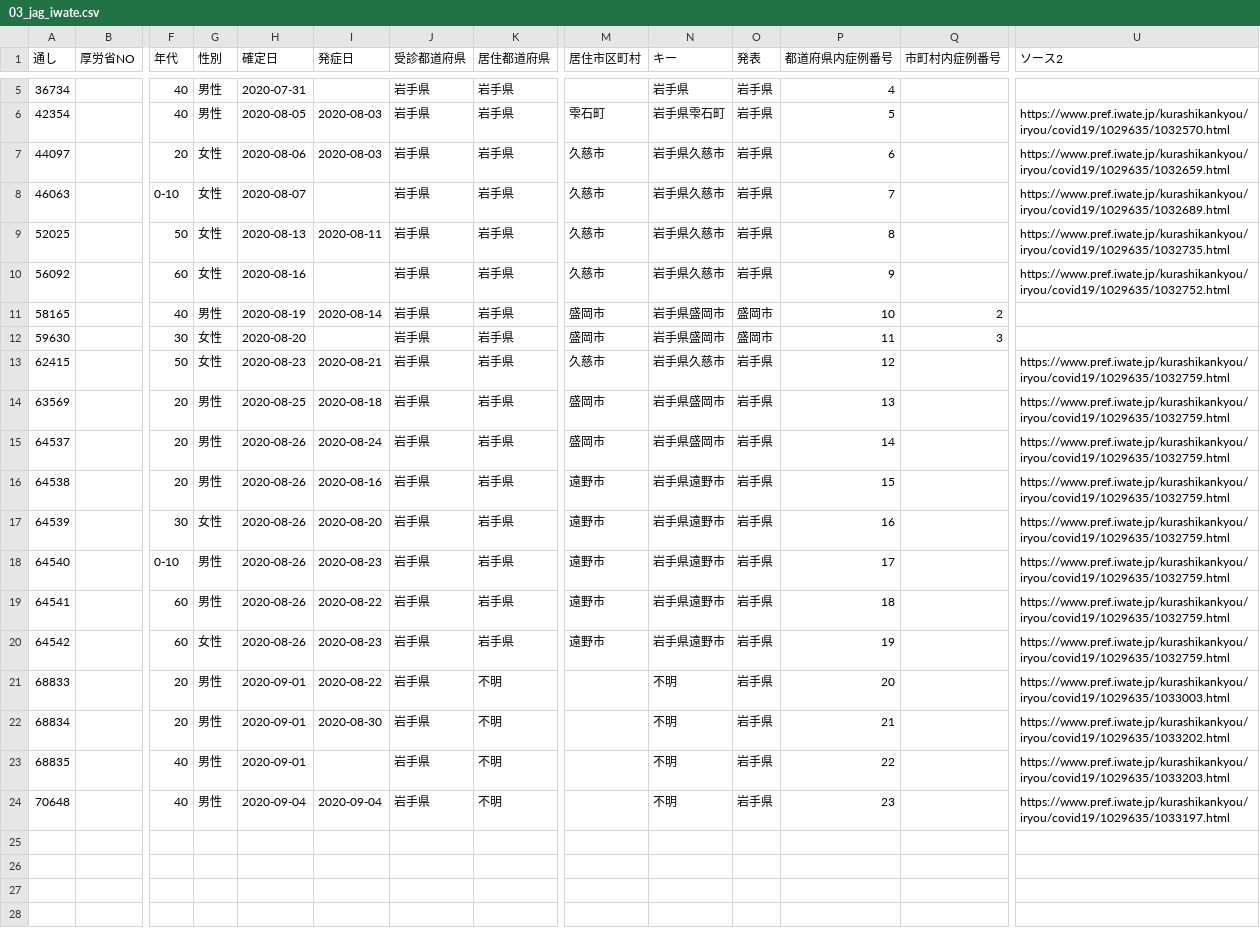
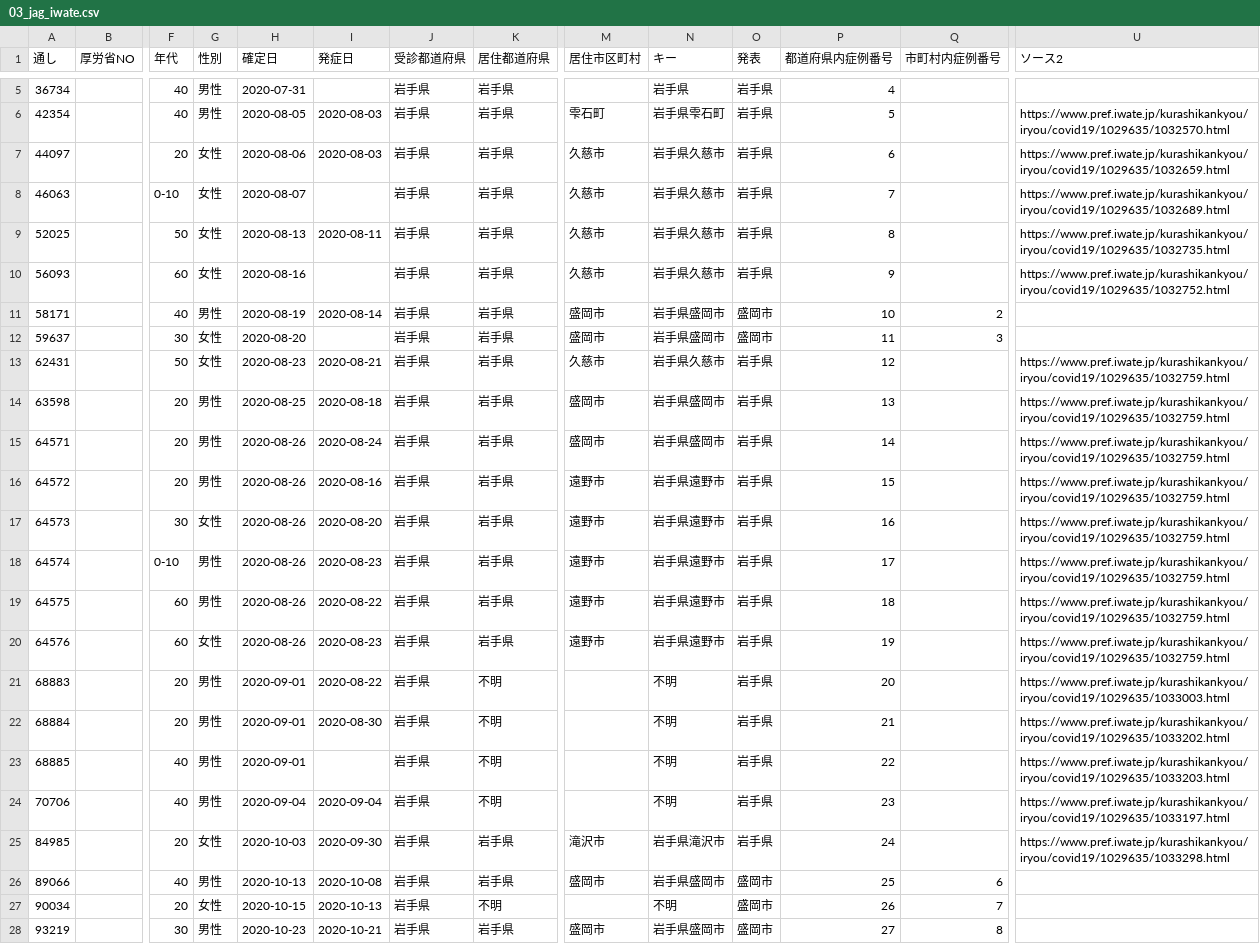
Before and after one commit to CalicoKater/covid-19, a CSV file: work/03_jag_iwate.csv, drawn as a sheet; only a part is shown, gaps mark what is left out; rows hold the shown columns only; the diff names each change by its address in the sheet, - before the commit and + after, or states it on an @@ line.

```diff
--- a/work/03_jag_iwate.csv
+++ b/work/03_jag_iwate.csv
-A10 (通し): 56092
+A10 (通し): 56093
-A11 (通し): 58165
+A11 (通し): 58171
-A12 (通し): 59630
+A12 (通し): 59637
-A13 (通し): 62415
+A13 (通し): 62431
-A14 (通し): 63569
+A14 (通し): 63598
-A15 (通し): 64537
+A15 (通し): 64571
-A16 (通し): 64538
+A16 (通し): 64572
-A17 (通し): 64539
+A17 (通し): 64573
-A18 (通し): 64540
+A18 (通し): 64574
-A19 (通し): 64541
+A19 (通し): 64575
-A20 (通し): 64542
+A20 (通し): 64576
-A21 (通し): 68833
+A21 (通し): 68883
-A22 (通し): 68834
+A22 (通し): 68884
-A23 (通し): 68835
+A23 (通し): 68885
-A24 (通し): 70648
+A24 (通し): 70706
+row 25: 84985 |  | 20 | 女性 | 2020-10-03 | 2020-09-30 | 岩手県 | 岩手県 | 滝沢市 | 岩手県滝沢市 | 岩手県 | 24 |  | https://www.pref.iwate.jp/kurashikankyou/iryou/covid19/1029635/1033298.html
+row 26: 89066 |  | 40 | 男性 | 2020-10-13 | 2020-10-08 | 岩手県 | 岩手県 | 盛岡市 | 岩手県盛岡市 | 盛岡市 | 25 | 6
+row 27: 90034 |  | 20 | 女性 | 2020-10-15 | 2020-10-13 | 岩手県 | 不明 |  | 不明 | 盛岡市 | 26 | 7
+row 28: 93219 |  | 30 | 男性 | 2020-10-23 | 2020-10-21 | 岩手県 | 岩手県 | 盛岡市 | 岩手県盛岡市 | 盛岡市 | 27 | 8
```
Also changed, not shown: work/01_jag_hokkaido.csv, work/02_jag_aomori.csv, 43 other files.
